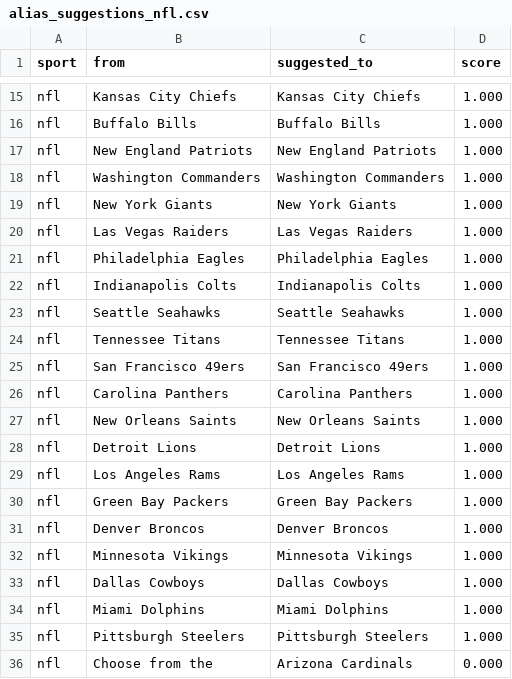
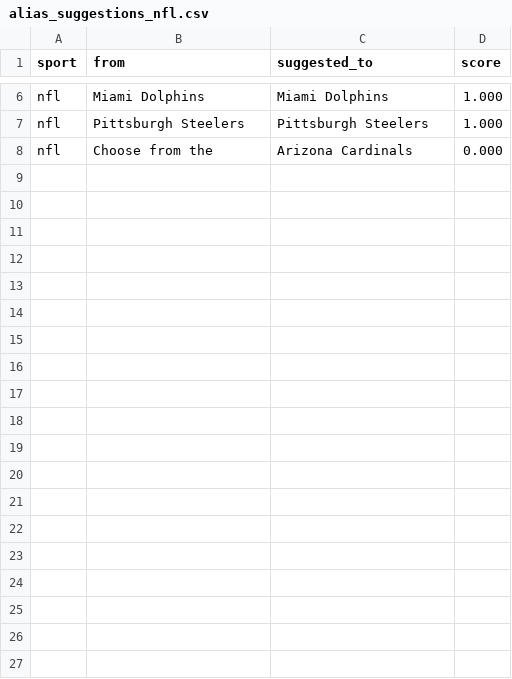
Before and after one commit to cterpening/What_Channel_Is_The_Game, a CSV file: alias_suggestions_nfl.csv, drawn as a sheet; only a part is shown, gaps mark what is left out; removed rows and columns are numbered as before the commit, all else as after; the diff covers the shown part only; the diff names each change by its address in the sheet, - before the commit and + after, or states it on an @@ line.

```diff
--- a/alias_suggestions_nfl.csv
+++ b/alias_suggestions_nfl.csv
-row 15: nfl | Kansas City Chiefs | Kansas City Chiefs | 1.000
-row 16: nfl | Buffalo Bills | Buffalo Bills | 1.000
-row 17: nfl | New England Patriots | New England Patriots | 1.000
-row 18: nfl | Washington Commanders | Washington Commanders | 1.000
-row 19: nfl | New York Giants | New York Giants | 1.000
-row 20: nfl | Las Vegas Raiders | Las Vegas Raiders | 1.000
-row 21: nfl | Philadelphia Eagles | Philadelphia Eagles | 1.000
-row 22: nfl | Indianapolis Colts | Indianapolis Colts | 1.000
-row 23: nfl | Seattle Seahawks | Seattle Seahawks | 1.000
-row 24: nfl | Tennessee Titans | Tennessee Titans | 1.000
-row 25: nfl | San Francisco 49ers | San Francisco 49ers | 1.000
-row 26: nfl | Carolina Panthers | Carolina Panthers | 1.000
-row 27: nfl | New Orleans Saints | New Orleans Saints | 1.000
-row 28: nfl | Detroit Lions | Detroit Lions | 1.000
-row 29: nfl | Los Angeles Rams | Los Angeles Rams | 1.000
-row 30: nfl | Green Bay Packers | Green Bay Packers | 1.000
-row 31: nfl | Denver Broncos | Denver Broncos | 1.000
-row 32: nfl | Minnesota Vikings | Minnesota Vikings | 1.000
-row 33: nfl | Dallas Cowboys | Dallas Cowboys | 1.000
```
Also changed, not shown: 9 removed rows and 2 moved rows elsewhere in this file, alias_suggestions_nba.csv, alias_suggestions_ncaab.csv, 3 other files.
